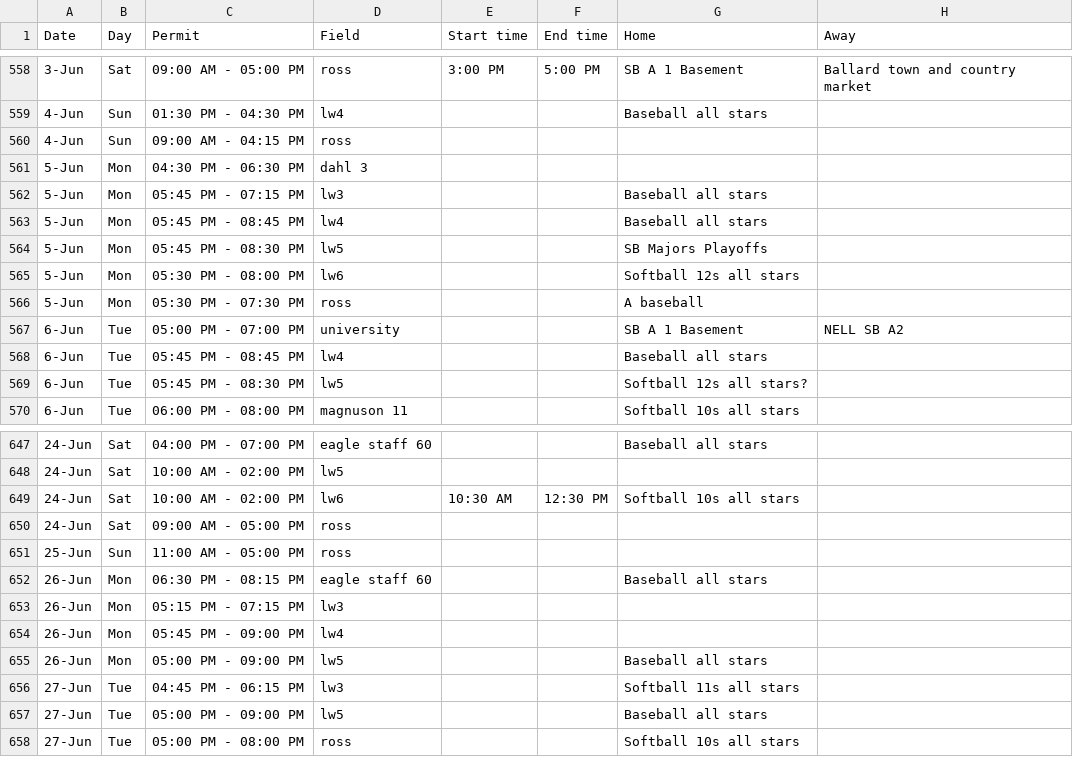
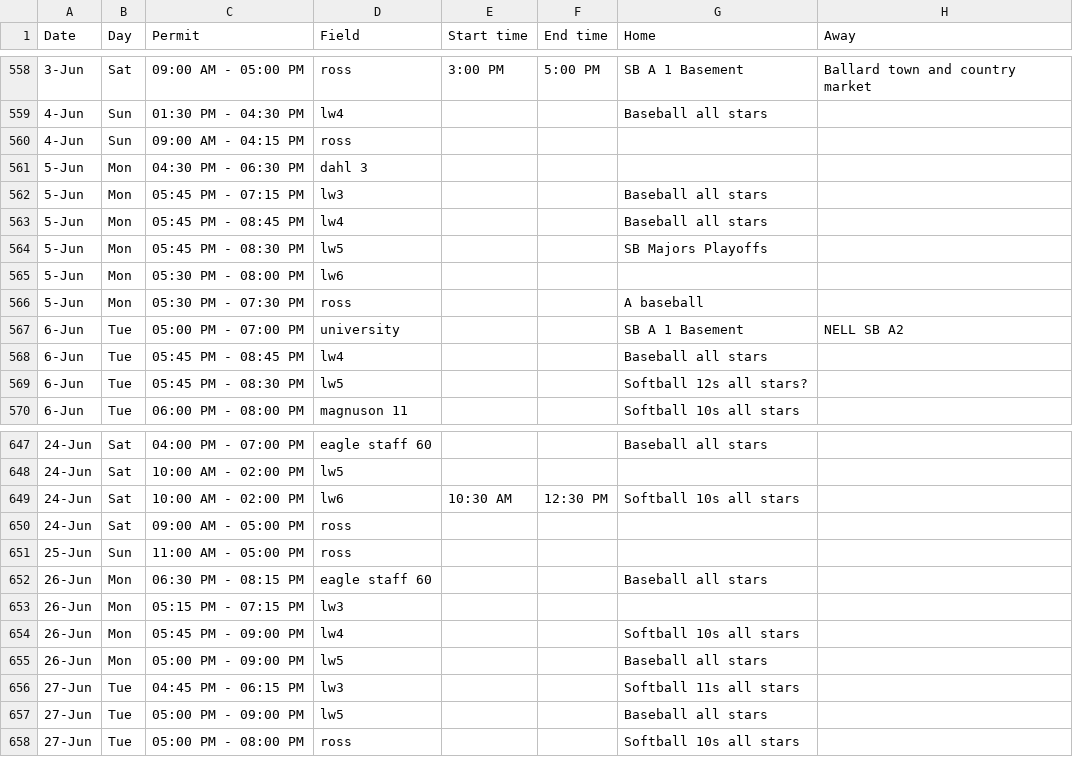
Before and after one commit to ncllball/ncll-schedule, a CSV file: assigned_permits_60ft.csv, drawn as a sheet; only a part is shown, gaps mark what is left out.

Commit message:
softball all stars field permit adjustments.

```diff
--- a/assigned_permits_60ft.csv
+++ b/assigned_permits_60ft.csv
@@ -564,3 +564,3 @@ Date,Day,Permit,Field,Start time,End time,Home,Away
 5-Jun,Mon,05:45 PM - 08:30 PM,lw5,,,SB Majors Playoffs,
-5-Jun,Mon,05:30 PM - 08:00 PM,lw6,,,Softball 12s all stars,
+5-Jun,Mon,05:30 PM - 08:00 PM,lw6,,,,
 5-Jun,Mon,05:30 PM - 07:30 PM,ross,,,A baseball,
@@ -653,3 +653,3 @@ Date,Day,Permit,Field,Start time,End time,Home,Away
 26-Jun,Mon,05:15 PM - 07:15 PM,lw3,,,,
-26-Jun,Mon,05:45 PM - 09:00 PM,lw4,,,,
+26-Jun,Mon,05:45 PM - 09:00 PM,lw4,,,Softball 10s all stars,
 26-Jun,Mon,05:00 PM - 09:00 PM,lw5,,,Baseball all stars,
```
